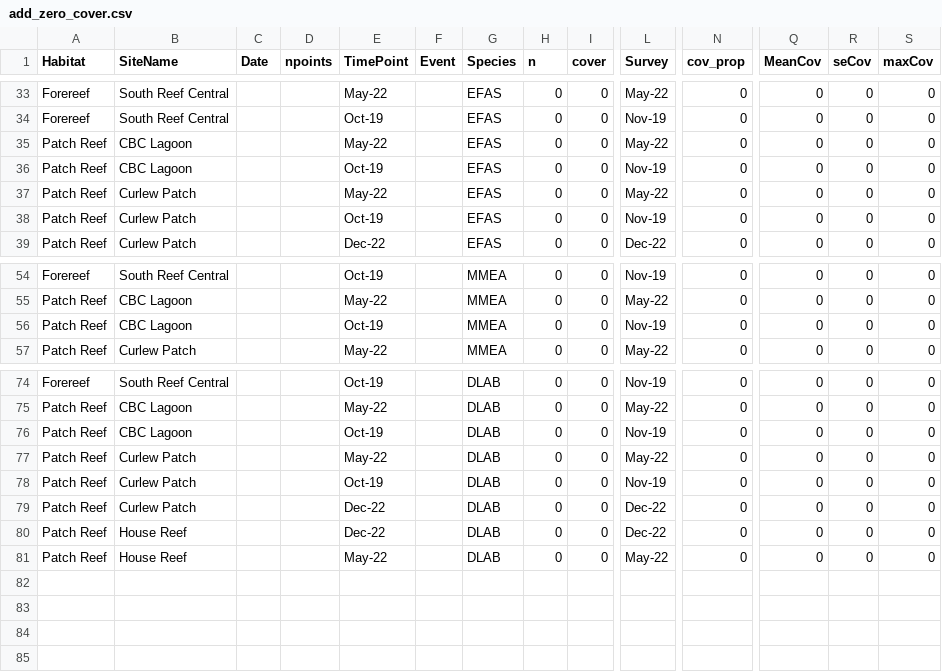
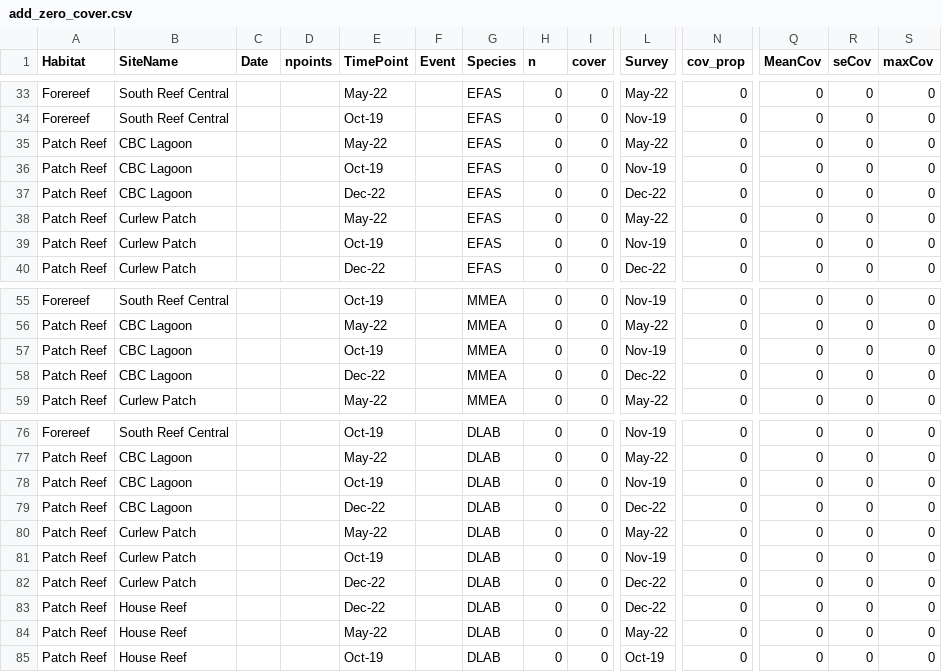
Before and after one commit to leahharper/SCTLD_demographics, a CSV file: add_zero_cover.csv, drawn as a sheet; only a part is shown, gaps mark what is left out; rows hold the shown columns only; the diff covers the shown part only; the diff names each change by its address in the sheet, - before the commit and + after, or states it on an @@ line.

```diff
--- a/add_zero_cover.csv
+++ b/add_zero_cover.csv
+row 37: Patch Reef | CBC Lagoon |  |  | Dec-22 |  | EFAS | 0 | 0 | Dec-22 | 0 | 0 | 0 | 0
+row 58: Patch Reef | CBC Lagoon |  |  | Dec-22 |  | MMEA | 0 | 0 | Dec-22 | 0 | 0 | 0 | 0
+row 79: Patch Reef | CBC Lagoon |  |  | Dec-22 |  | DLAB | 0 | 0 | Dec-22 | 0 | 0 | 0 | 0
+row 85: Patch Reef | House Reef |  |  | Oct-19 |  | DLAB | 0 | 0 | Oct-19 | 0 | 0 | 0 | 0
```
Also changed, not shown: 4 added rows and 4 removed rows elsewhere in this file, Tables/Table S4.csv, Tables/Table S5.csv, 5 other files.
